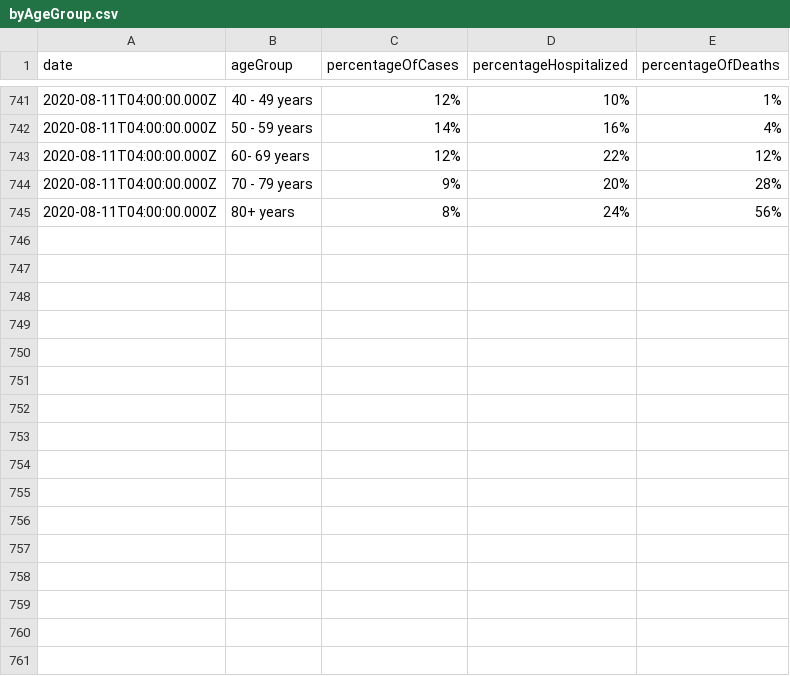
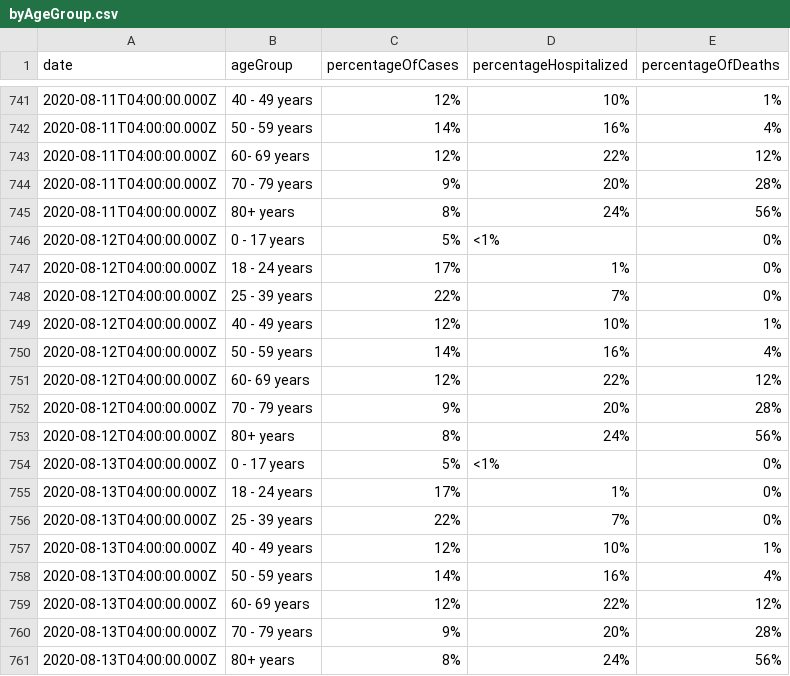
Before and after one commit to jdk2pq/washtenaw-covid-tracker, a CSV file: data/byAgeGroup.csv, drawn as a sheet; only a part is shown, gaps mark what is left out; the diff names each change by its address in the sheet, - before the commit and + after, or states it on an @@ line.

```diff
--- a/data/byAgeGroup.csv
+++ b/data/byAgeGroup.csv
+row 746: 2020-08-12T04:00:00.000Z | 0 - 17 years | 5% | <1% | 0%
+row 747: 2020-08-12T04:00:00.000Z | 18 - 24 years | 17% | 1% | 0%
+row 748: 2020-08-12T04:00:00.000Z | 25 - 39 years | 22% | 7% | 0%
+row 749: 2020-08-12T04:00:00.000Z | 40 - 49 years | 12% | 10% | 1%
+row 750: 2020-08-12T04:00:00.000Z | 50 - 59 years | 14% | 16% | 4%
+row 751: 2020-08-12T04:00:00.000Z | 60- 69 years | 12% | 22% | 12%
+row 752: 2020-08-12T04:00:00.000Z | 70 - 79 years | 9% | 20% | 28%
+row 753: 2020-08-12T04:00:00.000Z | 80+ years | 8% | 24% | 56%
+row 754: 2020-08-13T04:00:00.000Z | 0 - 17 years | 5% | <1% | 0%
+row 755: 2020-08-13T04:00:00.000Z | 18 - 24 years | 17% | 1% | 0%
+row 756: 2020-08-13T04:00:00.000Z | 25 - 39 years | 22% | 7% | 0%
+row 757: 2020-08-13T04:00:00.000Z | 40 - 49 years | 12% | 10% | 1%
+row 758: 2020-08-13T04:00:00.000Z | 50 - 59 years | 14% | 16% | 4%
+row 759: 2020-08-13T04:00:00.000Z | 60- 69 years | 12% | 22% | 12%
+row 760: 2020-08-13T04:00:00.000Z | 70 - 79 years | 9% | 20% | 28%
+row 761: 2020-08-13T04:00:00.000Z | 80+ years | 8% | 24% | 56%
```
Also changed, not shown: data/byRace.csv, data/bySex.csv, 3 other files.
